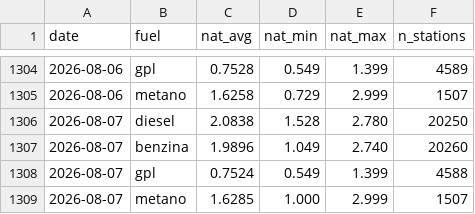
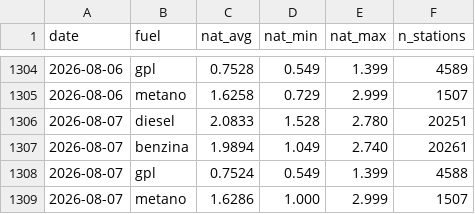
Before and after one commit to martucc/Fuel-Now, a CSV file: data/history.csv, drawn as a sheet; only a part is shown, gaps mark what is left out.

```diff
--- a/data/history.csv
+++ b/data/history.csv
@@ -1305,5 +1305,5 @@ date,fuel,nat_avg,nat_min,nat_max,n_stations
 2026-08-06,metano,1.6258,0.729,2.999,1507
-2026-08-07,diesel,2.0838,1.528,2.780,20250
-2026-08-07,benzina,1.9896,1.049,2.740,20260
+2026-08-07,diesel,2.0833,1.528,2.780,20251
+2026-08-07,benzina,1.9894,1.049,2.740,20261
 2026-08-07,gpl,0.7524,0.549,1.399,4588
-2026-08-07,metano,1.6285,1.000,2.999,1507
+2026-08-07,metano,1.6286,1.000,2.999,1507
```
Also changed, not shown: 1 other file.
